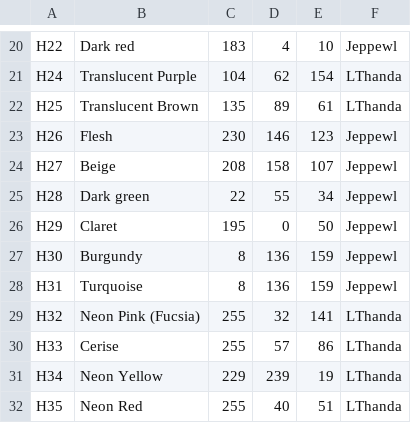
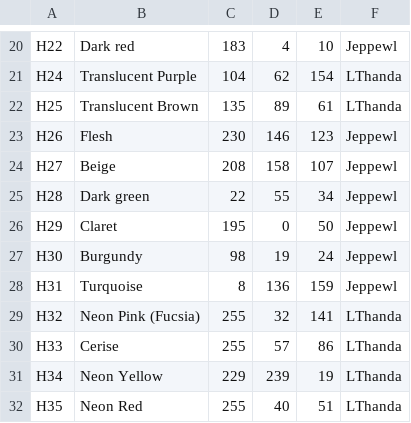
Before and after one commit to maxcleme/beadcolors, a CSV file: raw/hama.csv, drawn as a sheet; only a part is shown, gaps mark what is left out.

Commit message:
fix: H30 hama

```diff
--- a/raw/hama.csv
+++ b/raw/hama.csv
@@ -26,3 +26,3 @@ H28,Dark green,22,55,34,Jeppewl
 H29,Claret,195,0,50,Jeppewl
-H30,Burgundy,8,136,159,Jeppewl
+H30,Burgundy,98,19,24,Jeppewl
 H31,Turquoise,8,136,159,Jeppewl
```
